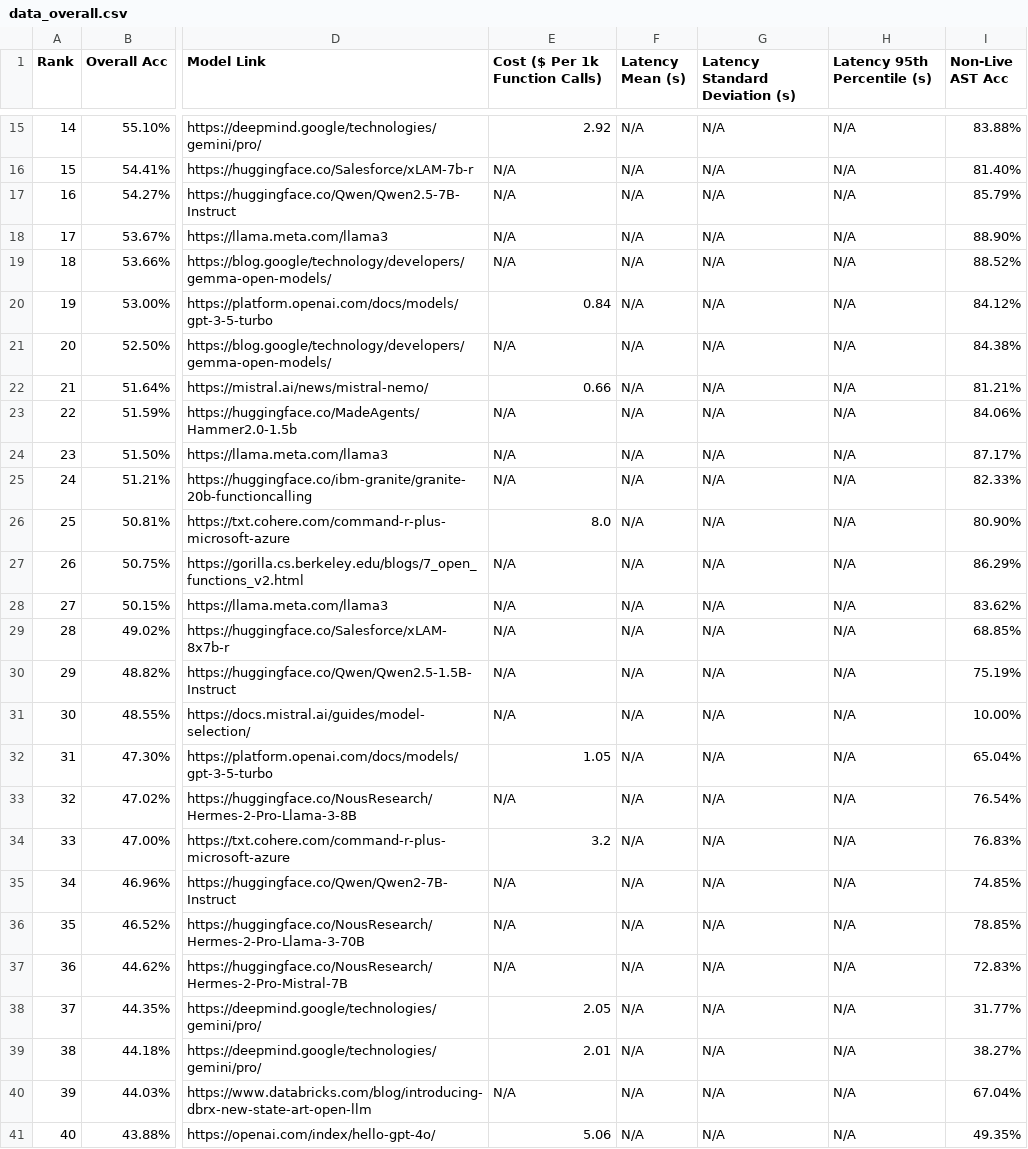
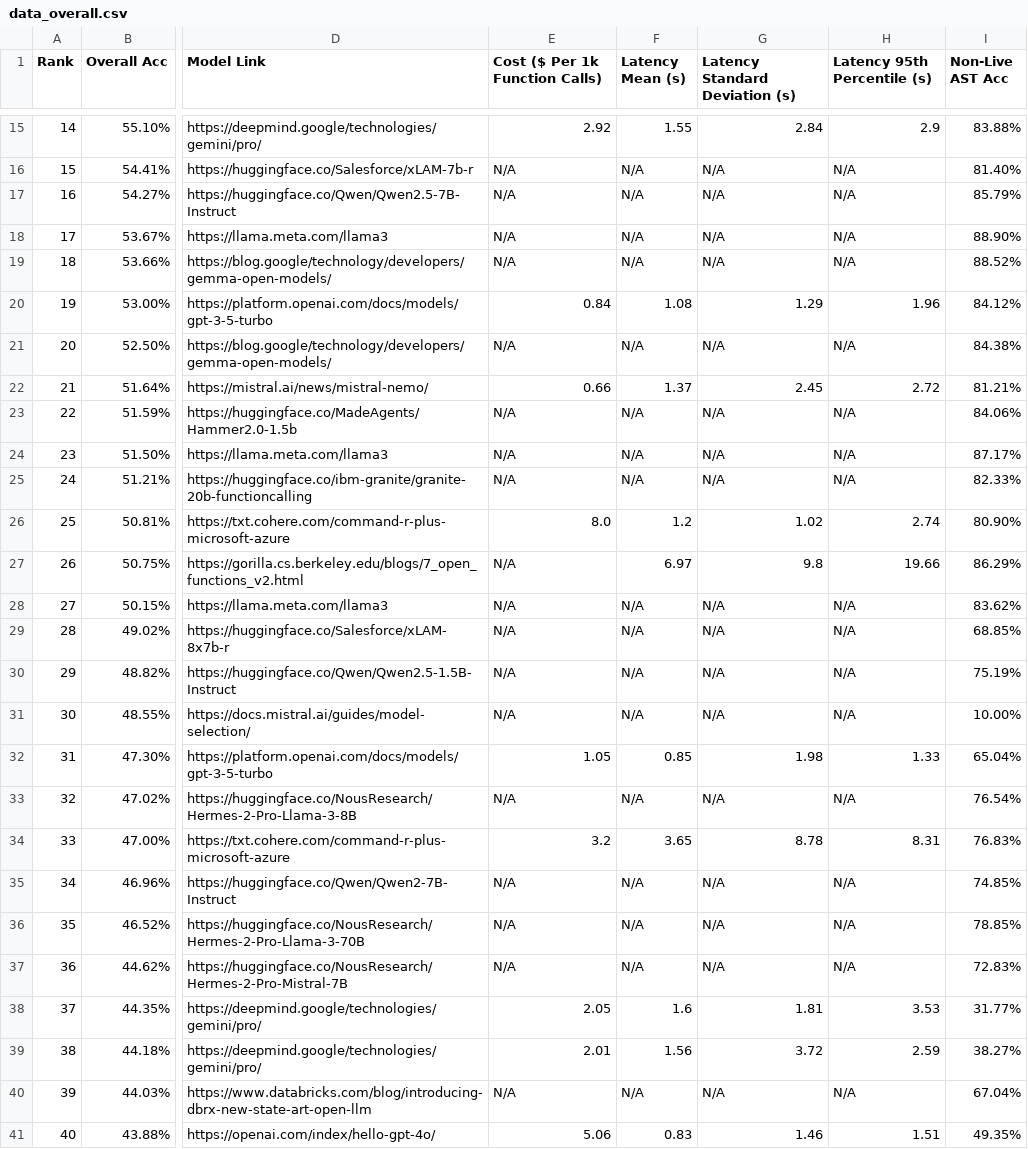
Before and after one commit to ShishirPatil/gorilla, a CSV file: data_overall.csv, drawn as a sheet; only a part is shown, gaps mark what is left out; the diff covers the shown part only; the diff names each change by its address in the sheet, - before the commit and + after, or states it on an @@ line.

Commit message:
update latency info

```diff
--- a/data_overall.csv
+++ b/data_overall.csv
-F15 (Latency Mean (s)): N/A
+F15 (Latency Mean (s)): 1.55
-G15 (Latency Standard Deviation (s)): N/A
+G15 (Latency Standard Deviation (s)): 2.84
-H15 (Latency 95th Percentile (s)): N/A
+H15 (Latency 95th Percentile (s)): 2.9
-F20 (Latency Mean (s)): N/A
+F20 (Latency Mean (s)): 1.08
-G20 (Latency Standard Deviation (s)): N/A
+G20 (Latency Standard Deviation (s)): 1.29
-H20 (Latency 95th Percentile (s)): N/A
+H20 (Latency 95th Percentile (s)): 1.96
-F22 (Latency Mean (s)): N/A
+F22 (Latency Mean (s)): 1.37
-G22 (Latency Standard Deviation (s)): N/A
+G22 (Latency Standard Deviation (s)): 2.45
-H22 (Latency 95th Percentile (s)): N/A
+H22 (Latency 95th Percentile (s)): 2.72
-F26 (Latency Mean (s)): N/A
+F26 (Latency Mean (s)): 1.2
-G26 (Latency Standard Deviation (s)): N/A
+G26 (Latency Standard Deviation (s)): 1.02
-H26 (Latency 95th Percentile (s)): N/A
+H26 (Latency 95th Percentile (s)): 2.74
-F27 (Latency Mean (s)): N/A
+F27 (Latency Mean (s)): 6.97
-G27 (Latency Standard Deviation (s)): N/A
+G27 (Latency Standard Deviation (s)): 9.8
-H27 (Latency 95th Percentile (s)): N/A
+H27 (Latency 95th Percentile (s)): 19.66
-F32 (Latency Mean (s)): N/A
+F32 (Latency Mean (s)): 0.85
-G32 (Latency Standard Deviation (s)): N/A
+G32 (Latency Standard Deviation (s)): 1.98
-H32 (Latency 95th Percentile (s)): N/A
+H32 (Latency 95th Percentile (s)): 1.33
-F34 (Latency Mean (s)): N/A
+F34 (Latency Mean (s)): 3.65
-G34 (Latency Standard Deviation (s)): N/A
+G34 (Latency Standard Deviation (s)): 8.78
-H34 (Latency 95th Percentile (s)): N/A
+H34 (Latency 95th Percentile (s)): 8.31
-F38 (Latency Mean (s)): N/A
+F38 (Latency Mean (s)): 1.6
-G38 (Latency Standard Deviation (s)): N/A
+G38 (Latency Standard Deviation (s)): 1.81
-H38 (Latency 95th Percentile (s)): N/A
+H38 (Latency 95th Percentile (s)): 3.53
-F39 (Latency Mean (s)): N/A
+F39 (Latency Mean (s)): 1.56
-G39 (Latency Standard Deviation (s)): N/A
+G39 (Latency Standard Deviation (s)): 3.72
-H39 (Latency 95th Percentile (s)): N/A
+H39 (Latency 95th Percentile (s)): 2.59
-F41 (Latency Mean (s)): N/A
+F41 (Latency Mean (s)): 0.83
-G41 (Latency Standard Deviation (s)): N/A
+G41 (Latency Standard Deviation (s)): 1.46
-H41 (Latency 95th Percentile (s)): N/A
+H41 (Latency 95th Percentile (s)): 1.51
```
Also changed, not shown: 49 edited cells elsewhere in this file.
